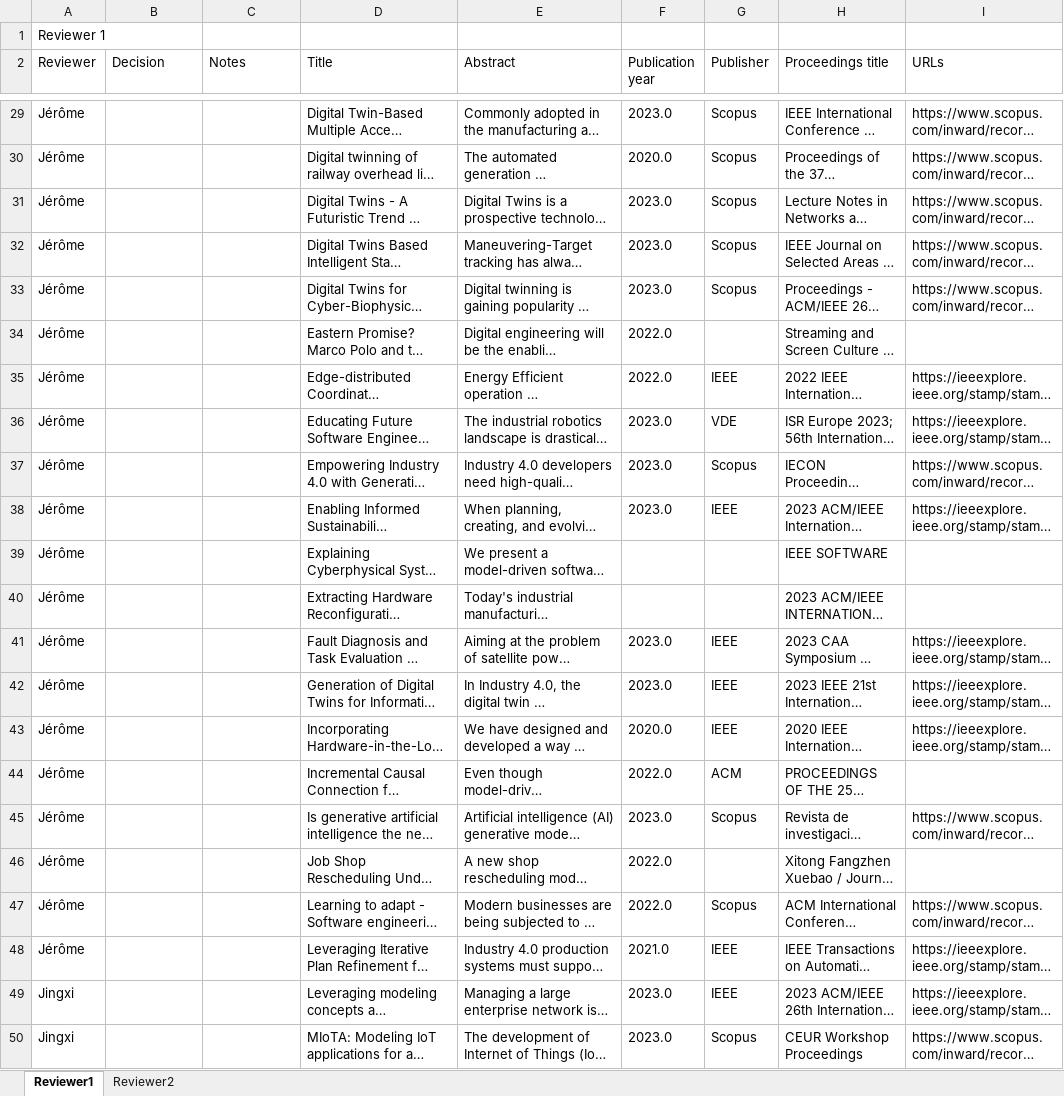
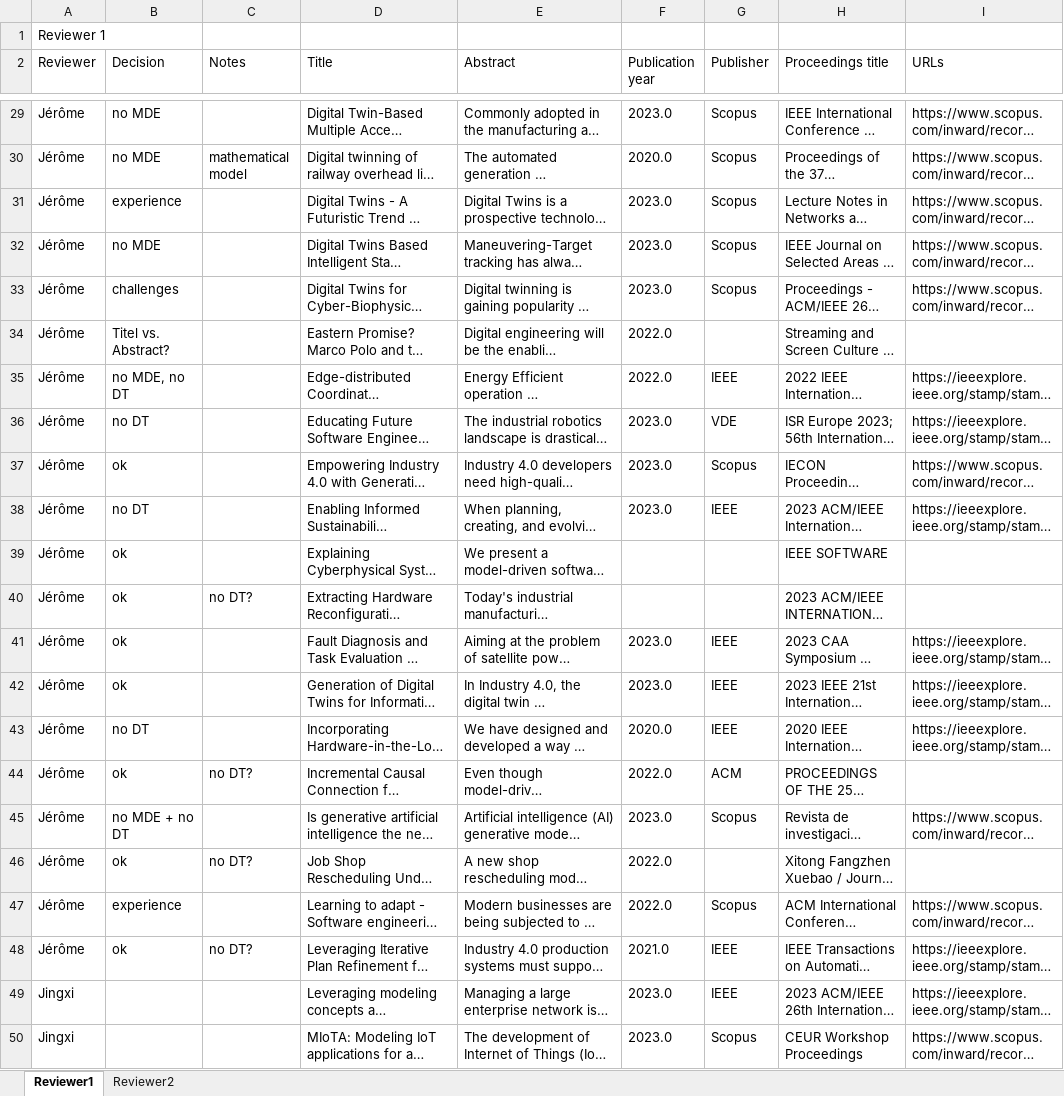
Before and after one commit to cdl-mint/mde4dts, an Excel workbook: 01 Screening results NewPapers.xlsx, sheet Reviewer1, drawn as a sheet; only a part is shown, gaps mark what is left out; long unchanged cells end in …; values as stored, in another font and other column widths than the file's, no borders; the diff covers the shown part only; the diff names each change by its address in the sheet, - before the commit and + after, or states it on an @@ line.

```diff
--- a/01 Screening results NewPapers.xlsx (sheet Reviewer1)
+++ b/01 Screening results NewPapers.xlsx (sheet Reviewer1)
-B29:B30 (Decision): (empty)
+B29:B30 (Decision): no MDE
-C30 (Notes): (empty)
+C30 (Notes): mathematical model
-B31 (Decision): (empty)
+B31 (Decision): experience
-B32 (Decision): (empty)
+B32 (Decision): no MDE
-B33 (Decision): (empty)
+B33 (Decision): challenges
-B34 (Decision): (empty)
+B34 (Decision): Titel vs. Abstract?
-B35 (Decision): (empty)
+B35 (Decision): no MDE, no DT
-B36 (Decision): (empty)
+B36 (Decision): no DT
-B37 (Decision): (empty)
+B37 (Decision): ok
-B38 (Decision): (empty)
+B38 (Decision): no DT
-B39:B42 (Decision): (empty)
+B39:B42 (Decision): ok
-C40 (Notes): (empty)
+C40 (Notes): no DT?
-B43 (Decision): (empty)
+B43 (Decision): no DT
-B44 (Decision): (empty)
+B44 (Decision): ok
-C44 (Notes): (empty)
+C44 (Notes): no DT?
-B45 (Decision): (empty)
+B45 (Decision): no MDE + no DT
-B46 (Decision): (empty)
+B46 (Decision): ok
-C46 (Notes): (empty)
+C46 (Notes): no DT?
-B47 (Decision): (empty)
+B47 (Decision): experience
-B48 (Decision): (empty)
+B48 (Decision): ok
-C48 (Notes): (empty)
+C48 (Notes): no DT?
```
Also changed, not shown: 34 edited cells elsewhere in this sheet.
